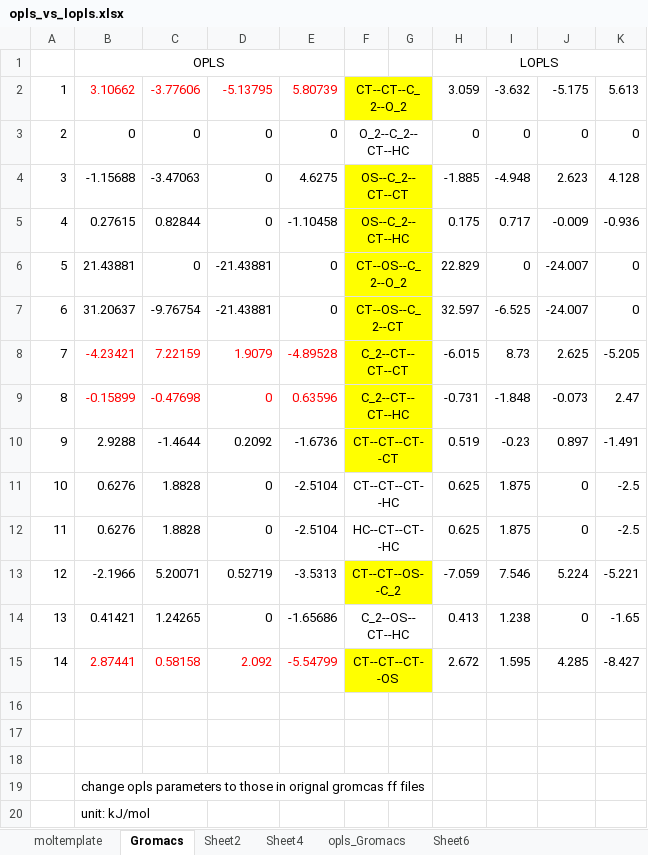
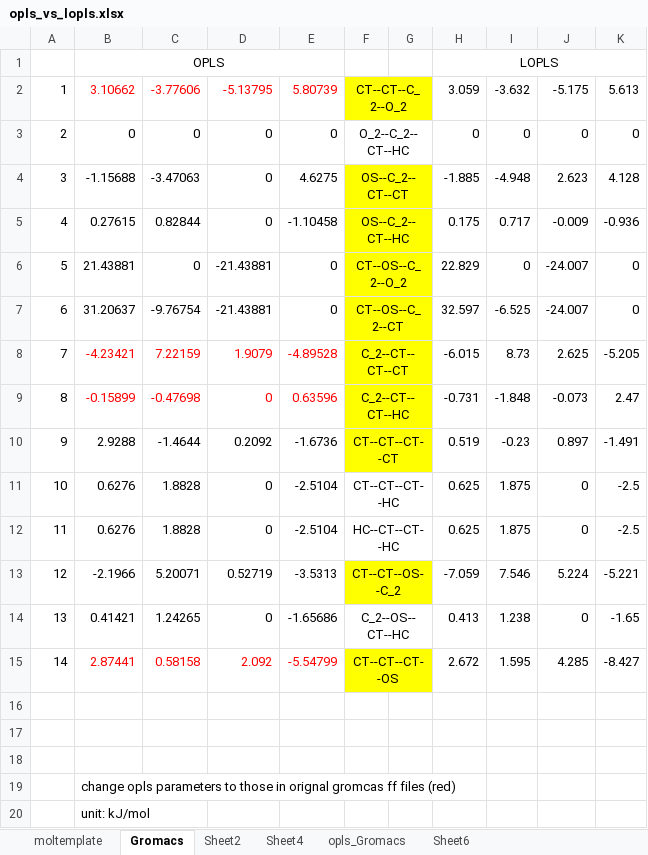
Before and after one commit to LL8848/lmpcodes, an Excel workbook: opls_vs_lopls.xlsx, sheet Gromacs, drawn as a sheet; values as stored, in another font and other column widths than the file's, no borders; the diff names each change by its address in the sheet, - before the commit and + after, or states it on an @@ line.

```diff
--- a/opls_vs_lopls.xlsx (sheet Gromacs)
+++ b/opls_vs_lopls.xlsx (sheet Gromacs)
-B19: …ff files
+B19: …ff files (red)
```
Also changed, not shown: sheet opls_Gromacs, moltemplate_opls/temp/lopls_dihedral_conversion.xlsx, 55 other files.
